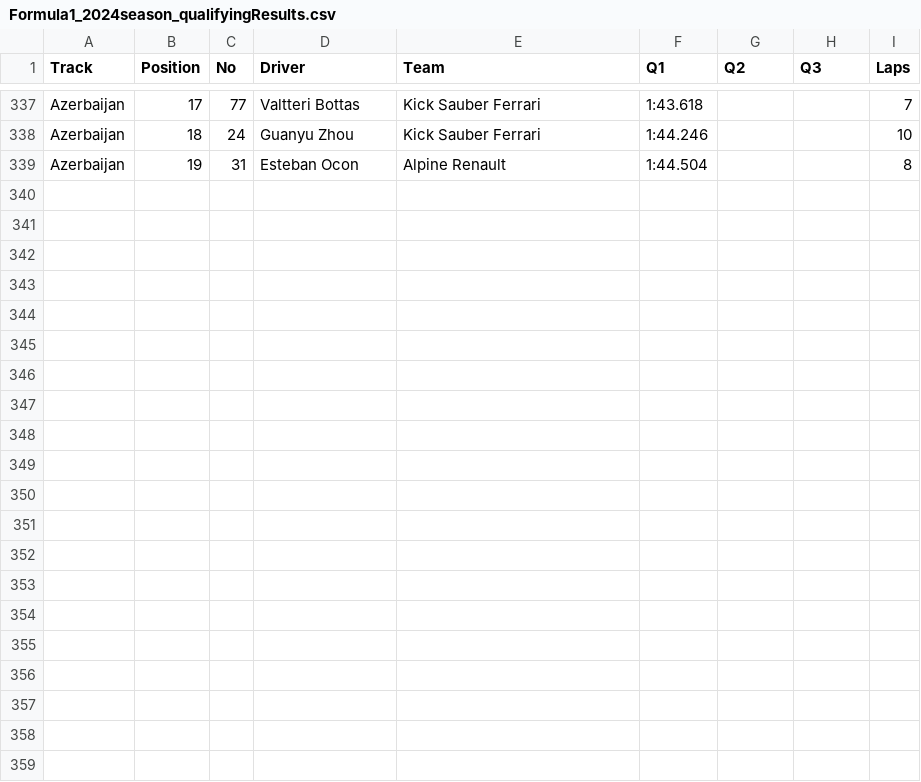
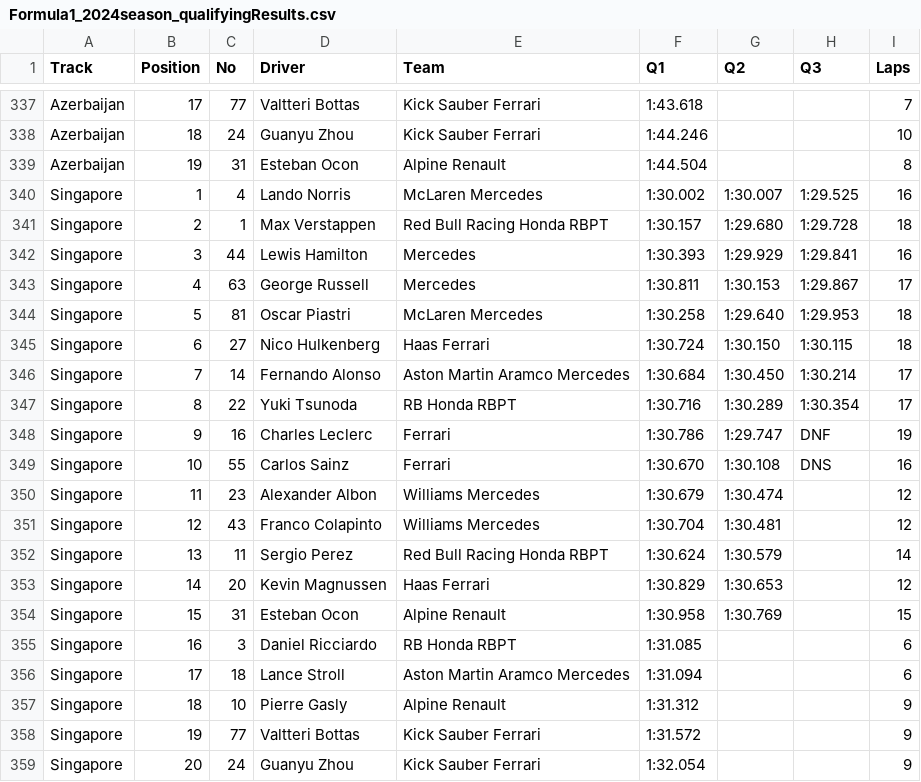
Before and after one commit to toUpperCase78/formula1-datasets, a CSV file: Formula1_2024season_qualifyingResults.csv, drawn as a sheet; only a part is shown, gaps mark what is left out.

Commit message:
F1 2024 Season Qualifying Results (18 of 24 Rounds)

```diff
--- a/Formula1_2024season_qualifyingResults.csv
+++ b/Formula1_2024season_qualifyingResults.csv
@@ -339 +339,21 @@ Azerbaijan,18,24,Guanyu Zhou,Kick Sauber Ferrari,1:44.246,,,10
 Azerbaijan,19,31,Esteban Ocon,Alpine Renault,1:44.504,,,8
+Singapore,1,4,Lando Norris,McLaren Mercedes,1:30.002,1:30.007,1:29.525,16
+Singapore,2,1,Max Verstappen,Red Bull Racing Honda RBPT,1:30.157,1:29.680,1:29.728,18
+Singapore,3,44,Lewis Hamilton,Mercedes,1:30.393,1:29.929,1:29.841,16
+Singapore,4,63,George Russell,Mercedes,1:30.811,1:30.153,1:29.867,17
+Singapore,5,81,Oscar Piastri,McLaren Mercedes,1:30.258,1:29.640,1:29.953,18
+Singapore,6,27,Nico Hulkenberg,Haas Ferrari,1:30.724,1:30.150,1:30.115,18
+Singapore,7,14,Fernando Alonso,Aston Martin Aramco Mercedes,1:30.684,1:30.450,1:30.214,17
+Singapore,8,22,Yuki Tsunoda,RB Honda RBPT,1:30.716,1:30.289,1:30.354,17
+Singapore,9,16,Charles Leclerc,Ferrari,1:30.786,1:29.747,DNF,19
+Singapore,10,55,Carlos Sainz,Ferrari,1:30.670,1:30.108,DNS,16
+Singapore,11,23,Alexander Albon,Williams Mercedes,1:30.679,1:30.474,,12
+Singapore,12,43,Franco Colapinto,Williams Mercedes,1:30.704,1:30.481,,12
+Singapore,13,11,Sergio Perez,Red Bull Racing Honda RBPT,1:30.624,1:30.579,,14
+Singapore,14,20,Kevin Magnussen,Haas Ferrari,1:30.829,1:30.653,,12
+Singapore,15,31,Esteban Ocon,Alpine Renault,1:30.958,1:30.769,,15
+Singapore,16,3,Daniel Ricciardo,RB Honda RBPT,1:31.085,,,6
+Singapore,17,18,Lance Stroll,Aston Martin Aramco Mercedes,1:31.094,,,6
+Singapore,18,10,Pierre Gasly,Alpine Renault,1:31.312,,,9
+Singapore,19,77,Valtteri Bottas,Kick Sauber Ferrari,1:31.572,,,9
+Singapore,20,24,Guanyu Zhou,Kick Sauber Ferrari,1:32.054,,,9
```
